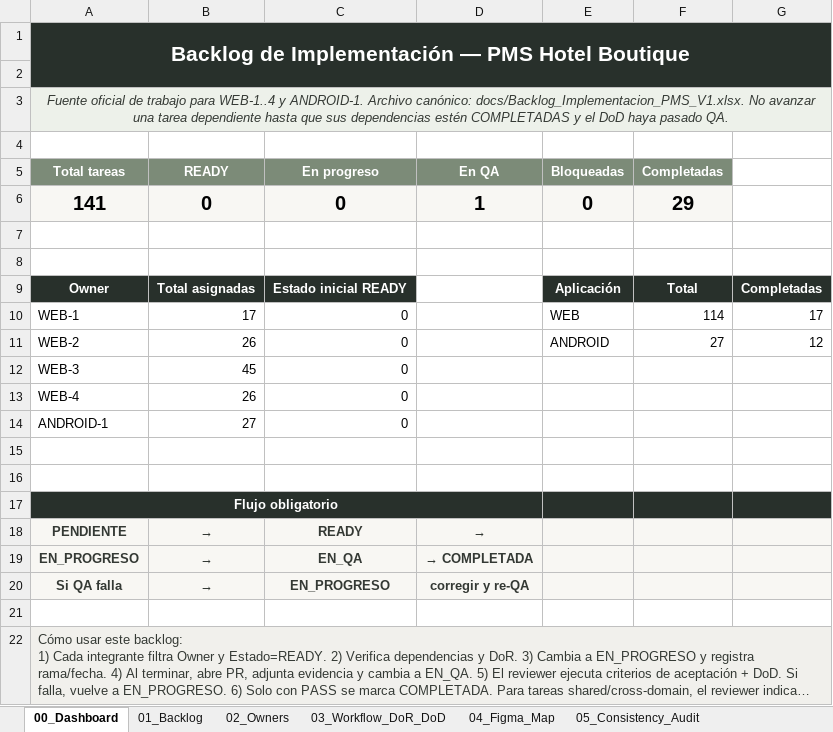
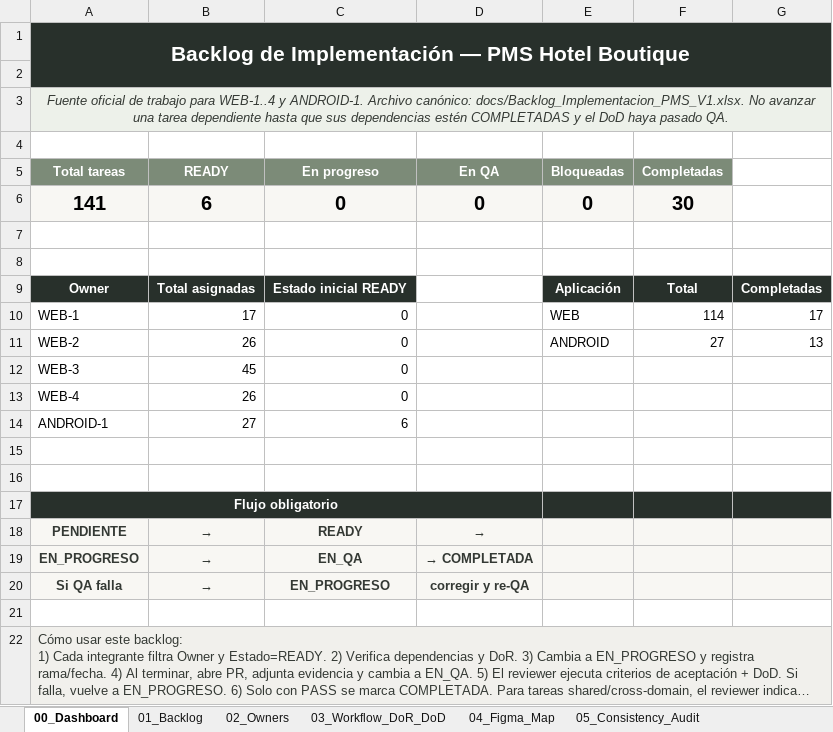
Before and after one commit to Al0219/pms-hotel-boutique, an Excel workbook: docs/Backlog_Implementacion_PMS_V1.xlsx, sheet 00_Dashboard, drawn as a sheet; long unchanged cells end in …; values as stored, in another font and other column widths than the file's, no borders; charts and pictures not drawn; the diff names each change by its address in the sheet, - before the commit and + after, or states it on an @@ line.

```diff
--- a/docs/Backlog_Implementacion_PMS_V1.xlsx (sheet 00_Dashboard)
+++ b/docs/Backlog_Implementacion_PMS_V1.xlsx (sheet 00_Dashboard)
-B6 (READY): 0
+B6 (READY): 6
-D6 (En QA): 1
+D6 (En QA): 0
-F6 (Completadas): 29
+F6 (Completadas): 30
-G11: 12
+G11: 13
-C14 (En progreso): 0
+C14 (En progreso): 6
```
Also changed, not shown: sheet 01_Backlog, charts or pictures, 10 other files.
